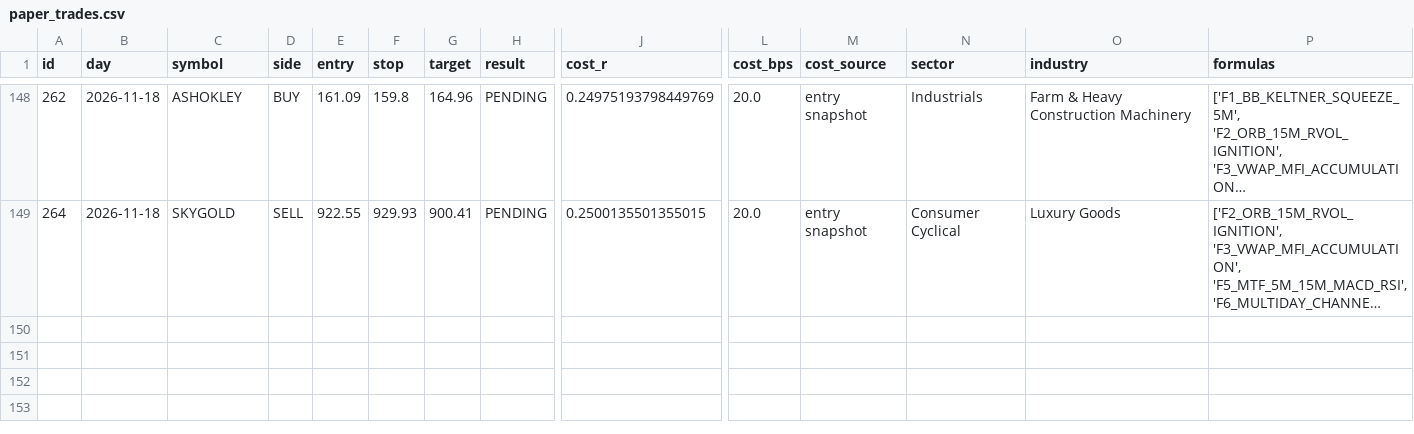
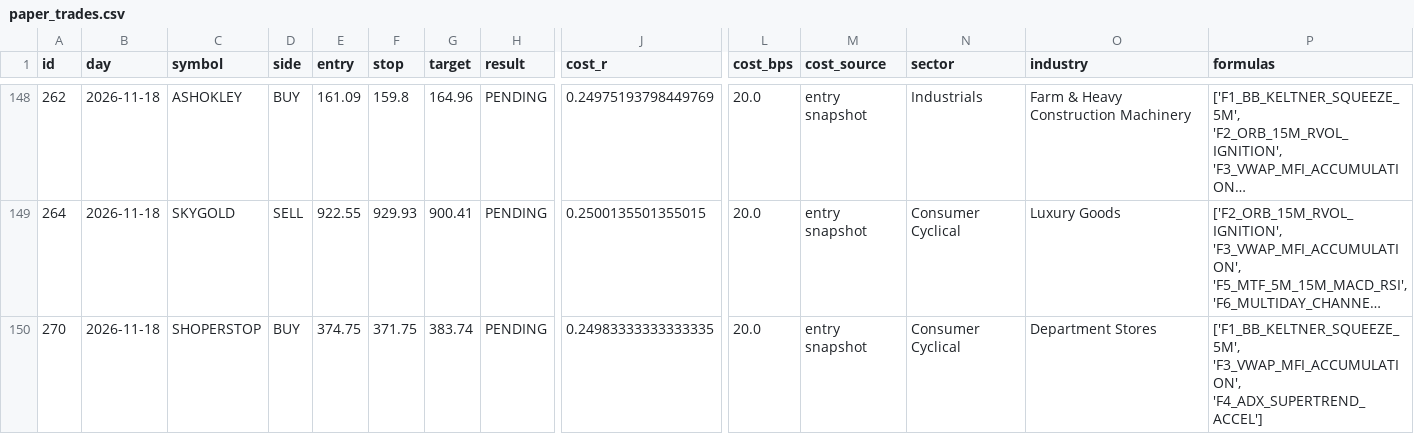
Before and after one commit to mahakalstay-coder/bharat-intraday-scout, a CSV file: reports/paper_trades.csv, drawn as a sheet; only a part is shown, gaps mark what is left out; long unchanged cells end in …; rows hold the shown columns only; the diff names each change by its address in the sheet, - before the commit and + after, or states it on an @@ line.

```diff
--- a/reports/paper_trades.csv
+++ b/reports/paper_trades.csv
+row 150: 270 | 2026-11-18 | SHOPERSTOP | BUY | 374.75 | 371.75 | 383.74 | PENDING | 0.24983333333333335 | 20.0 | entry snapshot | Consumer Cyclical | Department Stores | ['F1_BB_KELTNER_SQUEEZE_5M', 'F3_VWAP_MFI_ACCUMULATION', 'F4_ADX_SUPERTREND_ACCEL']
```
Also changed, not shown: reports/four_header_ledger.csv, 6 other files.
